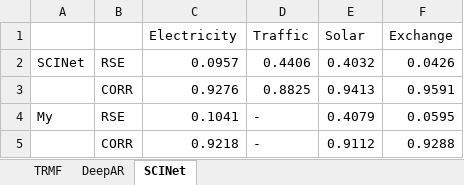
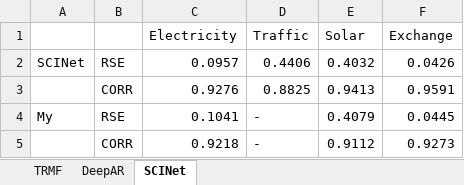
Before and after one commit to dmohorcic/SU_project, an Excel workbook: reproduced_papers.xlsx, sheet SCINet, drawn as a sheet; values as stored, in another font and other column widths than the file's, no borders; the diff names each change by its address in the sheet, - before the commit and + after, or states it on an @@ line.

```diff
--- a/reproduced_papers.xlsx (sheet SCINet)
+++ b/reproduced_papers.xlsx (sheet SCINet)
-F4 (Exchange): 0.0595
+F4 (Exchange): 0.0445
-F5 (Exchange): 0.9288
+F5 (Exchange): 0.9273
```
Also changed, not shown: reproduced_etth1.xlsx, 5 other files.
